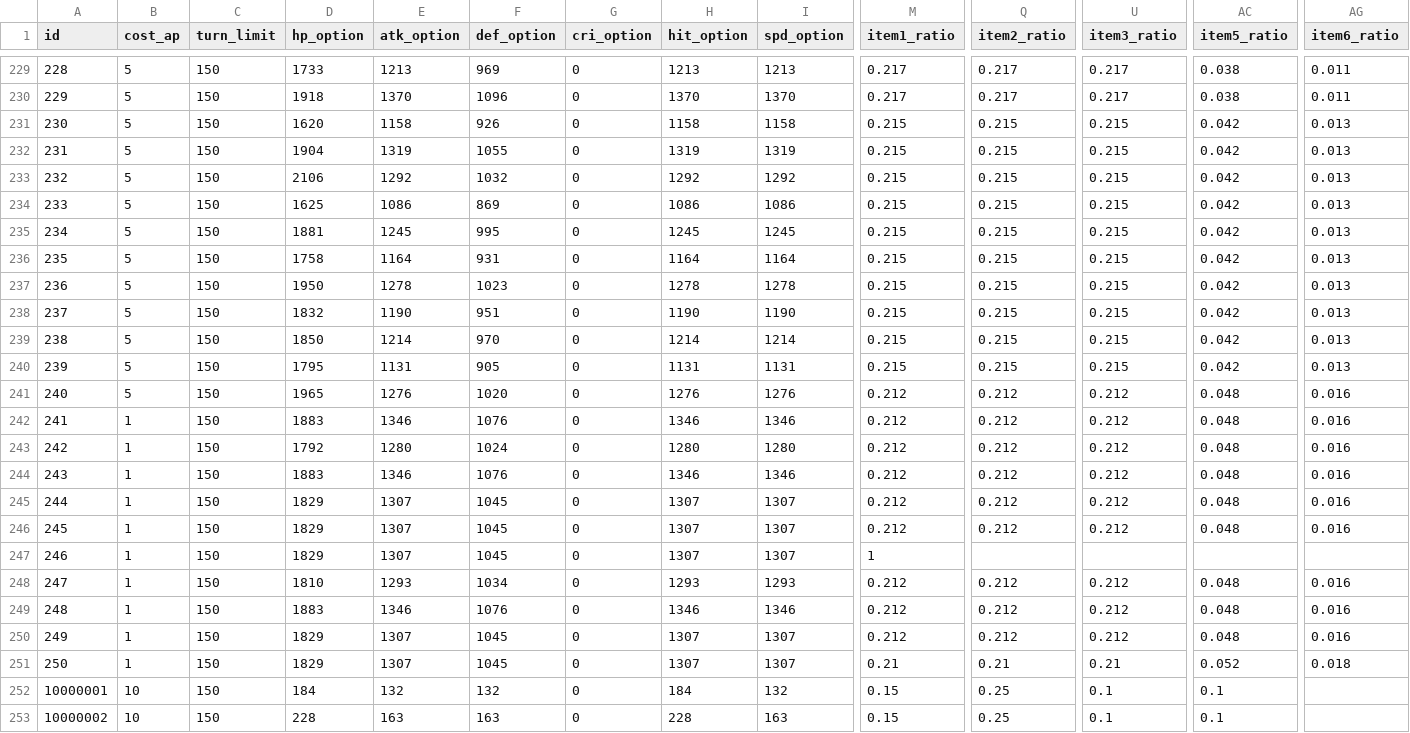
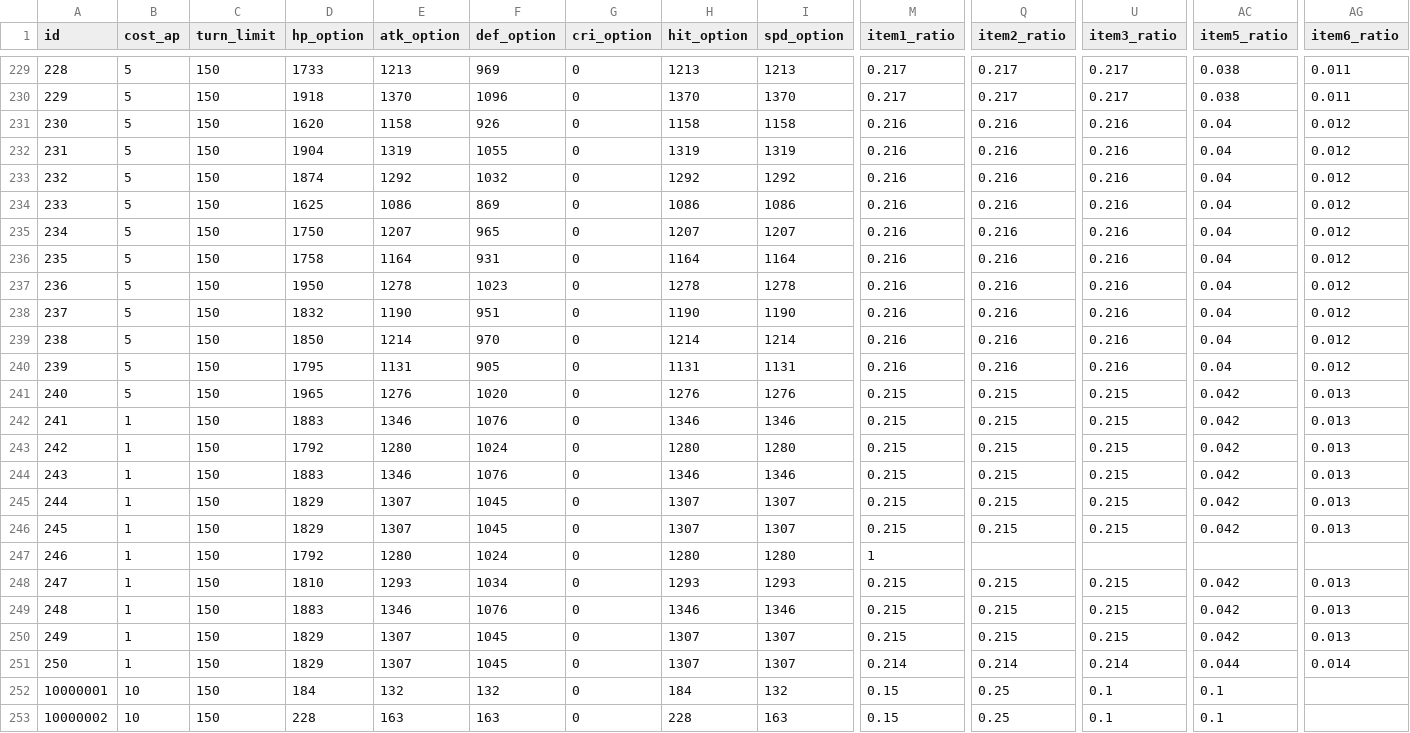
Before and after one commit to planetarium/lib9c, a CSV file: Lib9c/TableCSV/WorldAndStage/StageSheet.csv, drawn as a sheet; only a part is shown, gaps mark what is left out; the diff names each change by its address in the sheet, - before the commit and + after, or states it on an @@ line.

Commit message:
Fix for stage 241~250 single-qa

```diff
--- a/Lib9c/TableCSV/WorldAndStage/StageSheet.csv
+++ b/Lib9c/TableCSV/WorldAndStage/StageSheet.csv
-M231:M240 (item1_ratio): 0.215
+M231:M240 (item1_ratio): 0.216
-Q231:Q240 (item2_ratio): 0.215
+Q231:Q240 (item2_ratio): 0.216
-U231:U240 (item3_ratio): 0.215
+U231:U240 (item3_ratio): 0.216
-AC231:AC240 (item5_ratio): 0.042
+AC231:AC240 (item5_ratio): 0.04
-AG231:AG240 (item6_ratio): 0.013
+AG231:AG240 (item6_ratio): 0.012
-D233 (hp_option): 2106
+D233 (hp_option): 1874
-D235 (hp_option): 1881
+D235 (hp_option): 1750
-E235 (atk_option): 1245
+E235 (atk_option): 1207
-F235 (def_option): 995
+F235 (def_option): 965
-H235 (hit_option): 1245
+H235 (hit_option): 1207
-I235 (spd_option): 1245
+I235 (spd_option): 1207
-M241:M246 (item1_ratio): 0.212
+M241:M246 (item1_ratio): 0.215
-Q241:Q246 (item2_ratio): 0.212
+Q241:Q246 (item2_ratio): 0.215
-U241:U246 (item3_ratio): 0.212
+U241:U246 (item3_ratio): 0.215
-AC241:AC246 (item5_ratio): 0.048
+AC241:AC246 (item5_ratio): 0.042
-AG241:AG246 (item6_ratio): 0.016
+AG241:AG246 (item6_ratio): 0.013
-D247 (hp_option): 1829
+D247 (hp_option): 1792
-E247 (atk_option): 1307
+E247 (atk_option): 1280
-F247 (def_option): 1045
+F247 (def_option): 1024
-H247 (hit_option): 1307
+H247 (hit_option): 1280
-I247 (spd_option): 1307
+I247 (spd_option): 1280
-M248:M250 (item1_ratio): 0.212
+M248:M250 (item1_ratio): 0.215
-Q248:Q250 (item2_ratio): 0.212
+Q248:Q250 (item2_ratio): 0.215
-U248:U250 (item3_ratio): 0.212
+U248:U250 (item3_ratio): 0.215
-AC248:AC250 (item5_ratio): 0.048
+AC248:AC250 (item5_ratio): 0.042
-AG248:AG250 (item6_ratio): 0.016
+AG248:AG250 (item6_ratio): 0.013
-M251 (item1_ratio): 0.21
+M251 (item1_ratio): 0.214
-Q251 (item2_ratio): 0.21
+Q251 (item2_ratio): 0.214
-U251 (item3_ratio): 0.21
+U251 (item3_ratio): 0.214
-AC251 (item5_ratio): 0.052
+AC251 (item5_ratio): 0.044
-AG251 (item6_ratio): 0.018
+AG251 (item6_ratio): 0.014
```
Also changed, not shown: Lib9c/TableCSV/Character/CharacterLevelSheet.csv, Lib9c/TableCSV/WorldAndStage/StageWaveSheet.csv.
